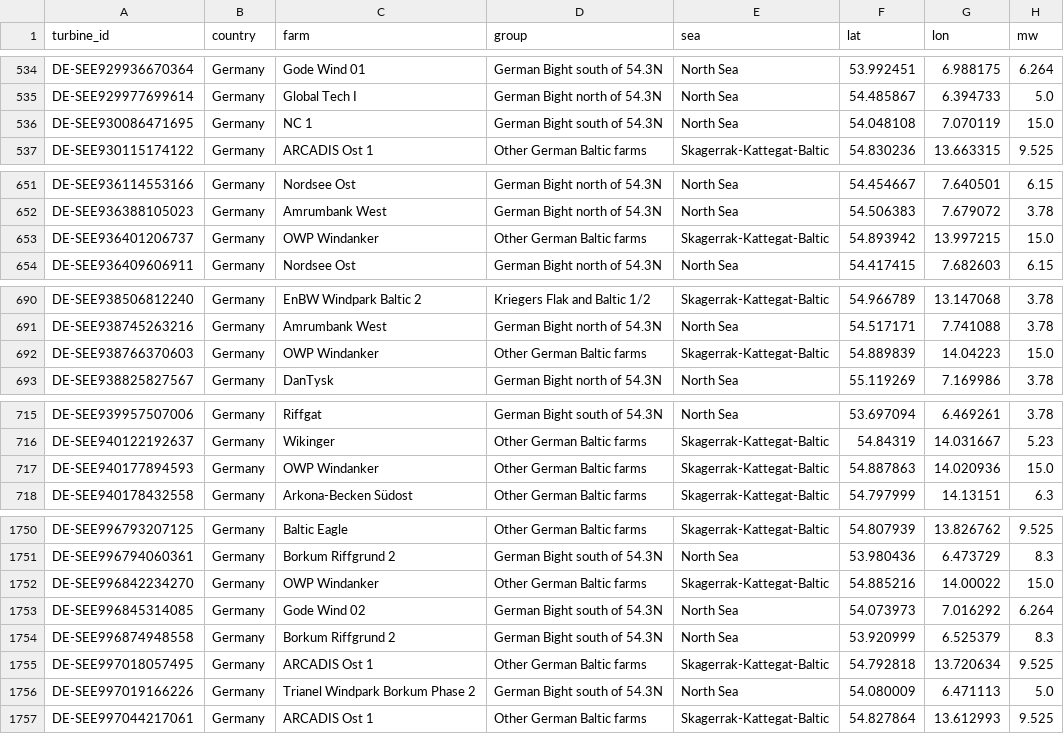
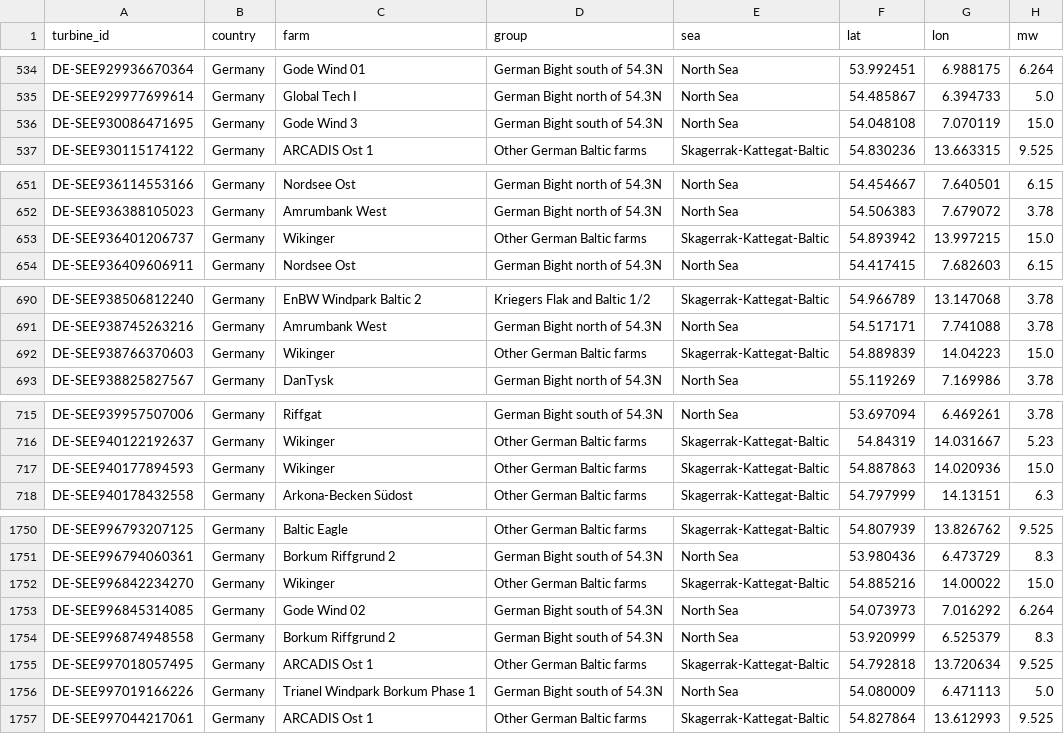
Before and after one commit to kvantixtech/offshore-wind-rain, a CSV file: data/turbines.csv, drawn as a sheet; only a part is shown, gaps mark what is left out; the diff covers the shown part only; the diff names each change by its address in the sheet, - before the commit and + after, or states it on an @@ line.

```diff
--- a/data/turbines.csv
+++ b/data/turbines.csv
-C536 (farm): NC 1
+C536 (farm): Gode Wind 3
-C653 (farm): OWP Windanker
+C653 (farm): Wikinger
-C692 (farm): OWP Windanker
+C692 (farm): Wikinger
-C717 (farm): OWP Windanker
+C717 (farm): Wikinger
-C1752 (farm): OWP Windanker
+C1752 (farm): Wikinger
-C1756 (farm): Trianel Windpark Borkum Phase 2
+C1756 (farm): Trianel Windpark Borkum Phase 1
```
Also changed, not shown: 38 edited cells elsewhere in this file, data/farms.csv, 4 other files.
